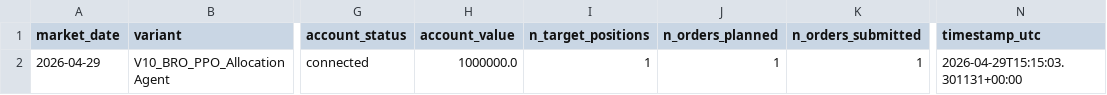
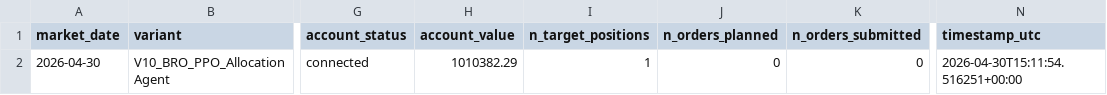
Before and after one commit to FinTechEntrepreneurldz/Base_Model_BR_PPO, a CSV file: logs/decisions/latest_decision.csv, drawn as a sheet; only a part is shown, gaps mark what is left out; the diff names each change by its address in the sheet, - before the commit and + after, or states it on an @@ line.

```diff
--- a/logs/decisions/latest_decision.csv
+++ b/logs/decisions/latest_decision.csv
-A2 (market_date): 2026-04-29
+A2 (market_date): 2026-04-30
-H2 (account_value): 1000000.0
+H2 (account_value): 1010382.29
-J2 (n_orders_planned): 1
+J2 (n_orders_planned): 0
-K2 (n_orders_submitted): 1
+K2 (n_orders_submitted): 0
-N2 (timestamp_utc): 2026-04-29T15:15:03.301131+00:00
+N2 (timestamp_utc): 2026-04-30T15:11:54.516251+00:00
```
Also changed, not shown: logs/decisions/decisions.csv, 7 other files.
